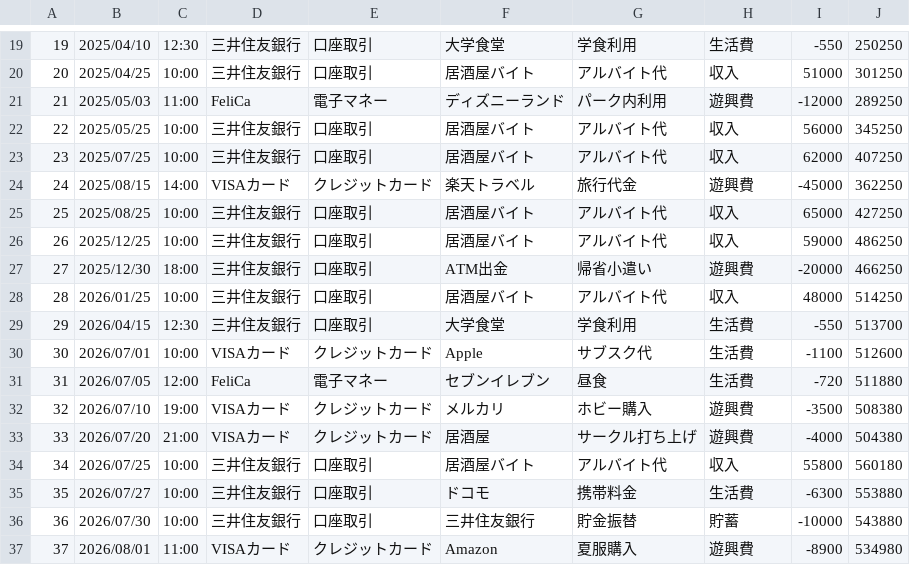
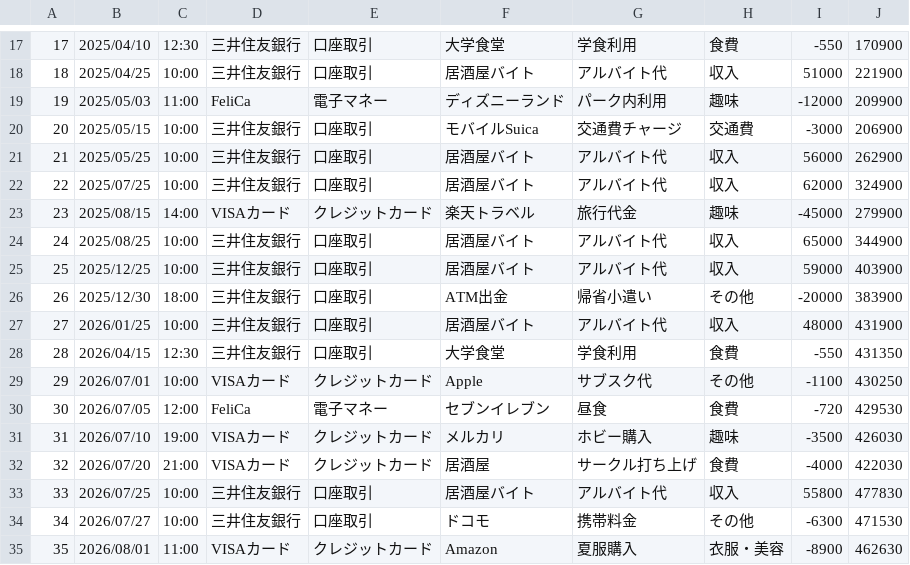
Before and after one commit to yuta925/JRI-internship-teamE, a CSV file: app/src/main/assets/FintechDataBase.csv, drawn as a sheet; only a part is shown, gaps mark what is left out; removed rows and columns are numbered as before the commit, all else as after; the diff covers the shown part only; the diff names each change by its address in the sheet, - before the commit and + after, or states it on an @@ line.

```diff
--- a/app/src/main/assets/FintechDataBase.csv
+++ b/app/src/main/assets/FintechDataBase.csv
@@ column A renumbered between rows 7 and 39 @@
-H17: 生活費
+H17: 食費
-J17: 250250
+J17: 170900
-J18: 301250
+J18: 221900
-H19: 遊興費
+H19: 趣味
-J19: 289250
+J19: 209900
+row 20: 20 | 2025/05/15 | 10:00 | 三井住友銀行 | 口座取引 | モバイルSuica | 交通費チャージ | 交通費 | -3000 | 206900
-J21: 345250
+J21: 262900
-J22: 407250
+J22: 324900
-H23: 遊興費
+H23: 趣味
-J23: 362250
+J23: 279900
-J24: 427250
+J24: 344900
-J25: 486250
+J25: 403900
-H26: 遊興費
+H26: その他
-J26: 466250
+J26: 383900
-J27: 514250
+J27: 431900
-H28: 生活費
+H28: 食費
-J28: 513700
+J28: 431350
-H29: 生活費
+H29: その他
-J29: 512600
+J29: 430250
-H30: 生活費
+H30: 食費
-J30: 511880
+J30: 429530
-H31: 遊興費
+H31: 趣味
-J31: 508380
+J31: 426030
-H32: 遊興費
+H32: 食費
-J32: 504380
+J32: 422030
-J33: 560180
+J33: 477830
-H34: 生活費
+H34: その他
-J34: 553880
+J34: 471530
-row 36: 36 | 2026/07/30 | 10:00 | 三井住友銀行 | 口座取引 | 三井住友銀行 | 貯金振替 | 貯蓄 | -10000 | 543880
-H35: 遊興費
+H35: 衣服・美容
-J35: 534980
+J35: 462630
```
Also changed, not shown: 3 removed rows and 36 edited cells elsewhere in this file, 7 other files.
